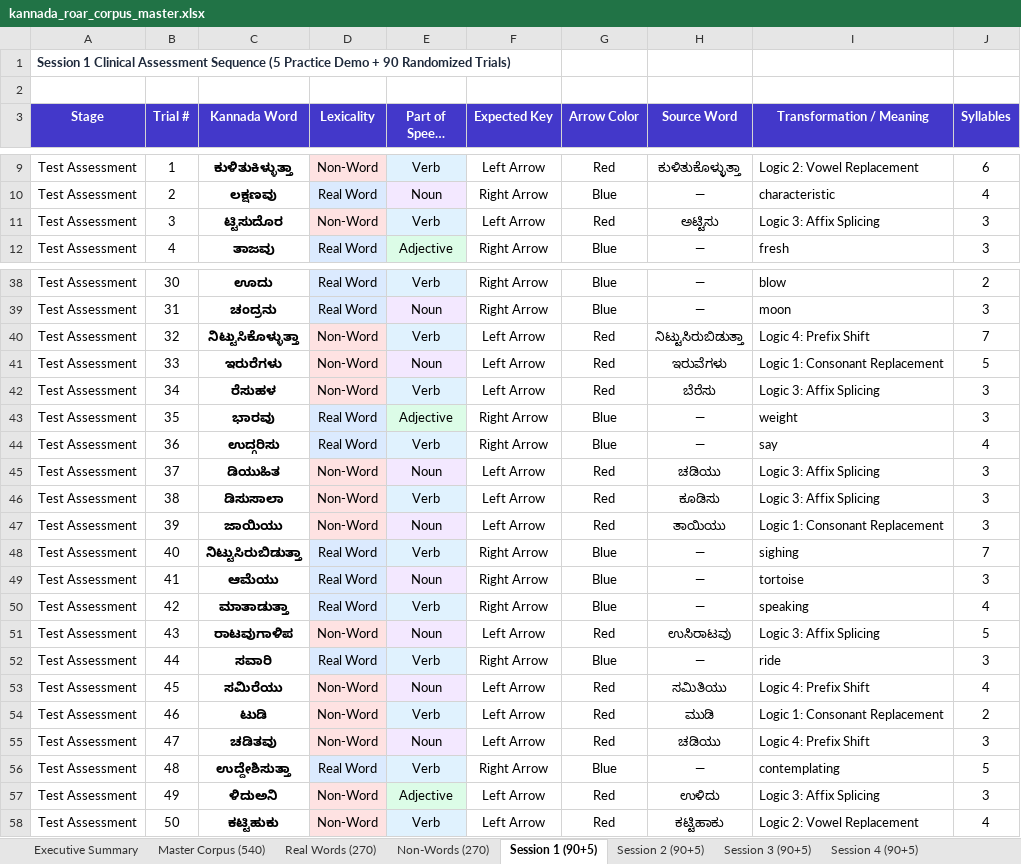
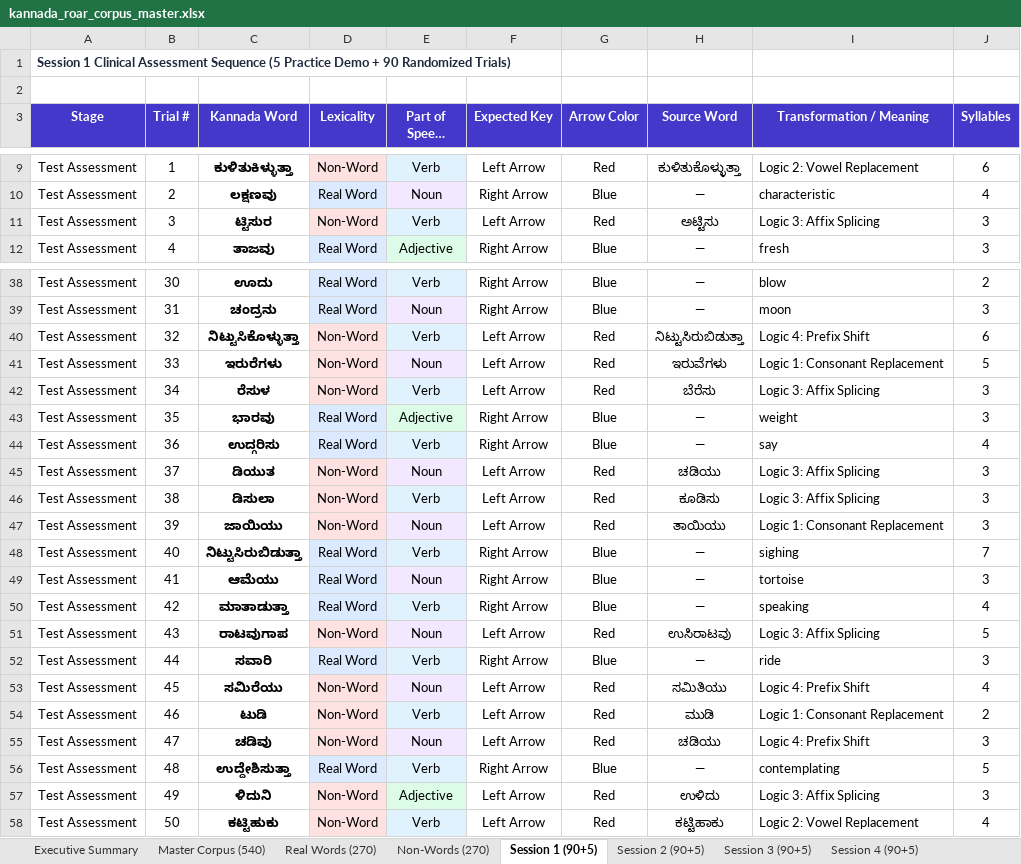
Before and after one commit to MuhammadMinhaj229/-Kannada-Clinical-Portal-ROAR, an Excel workbook: public/kannada_roar_corpus_master.xlsx, sheet Session 1 (90+5), drawn as a sheet; only a part is shown, gaps mark what is left out; long unchanged cells end in …; values as stored, in another font and other column widths than the file's, no borders; the diff covers the shown part only; the diff names each change by its address in the sheet, - before the commit and + after, or states it on an @@ line.

Commit message:
feat(corpus): replace all 270 non-words with finalized edited list, resequence sessions, update Excel & bump kn14

```diff
--- a/public/kannada_roar_corpus_master.xlsx (sheet Session 1 (90+5))
+++ b/public/kannada_roar_corpus_master.xlsx (sheet Session 1 (90+5))
-C11 (Kannada Word): ಟ್ಟಿಸುದೊರ
+C11 (Kannada Word): ಟ್ಟಿಸುರ
-J40 (Syllables): 7
+J40 (Syllables): 6
-C42 (Kannada Word): ರೆಸುಹಳ
+C42 (Kannada Word): ರೆಸುಳ
-C45 (Kannada Word): ಡಿಯುಹಿತ
+C45 (Kannada Word): ಡಿಯುತ
-C46 (Kannada Word): ಡಿಸುಸಾಲಾ
+C46 (Kannada Word): ಡಿಸುಲಾ
-C51 (Kannada Word): ರಾಟವುಗಾಳಿಪ
+C51 (Kannada Word): ರಾಟವುಗಾಪ
-C55 (Kannada Word): ಚಡಿತವು
+C55 (Kannada Word): ಚಡಿವು
-C57 (Kannada Word): ಳಿದುಅನಿ
+C57 (Kannada Word): ಳಿದುನಿ
```
Also changed, not shown: 10 edited cells elsewhere in this sheet, sheet Non-Words (270), sheet Master Corpus (540), sheet Session 5 (90+5), sheet Session 4 (90+5), sheet Session 3 (90+5), sheet Session 2 (90+5), 1 more sheet, kannada_roar_corpus_master.xlsx, 22 other files.
